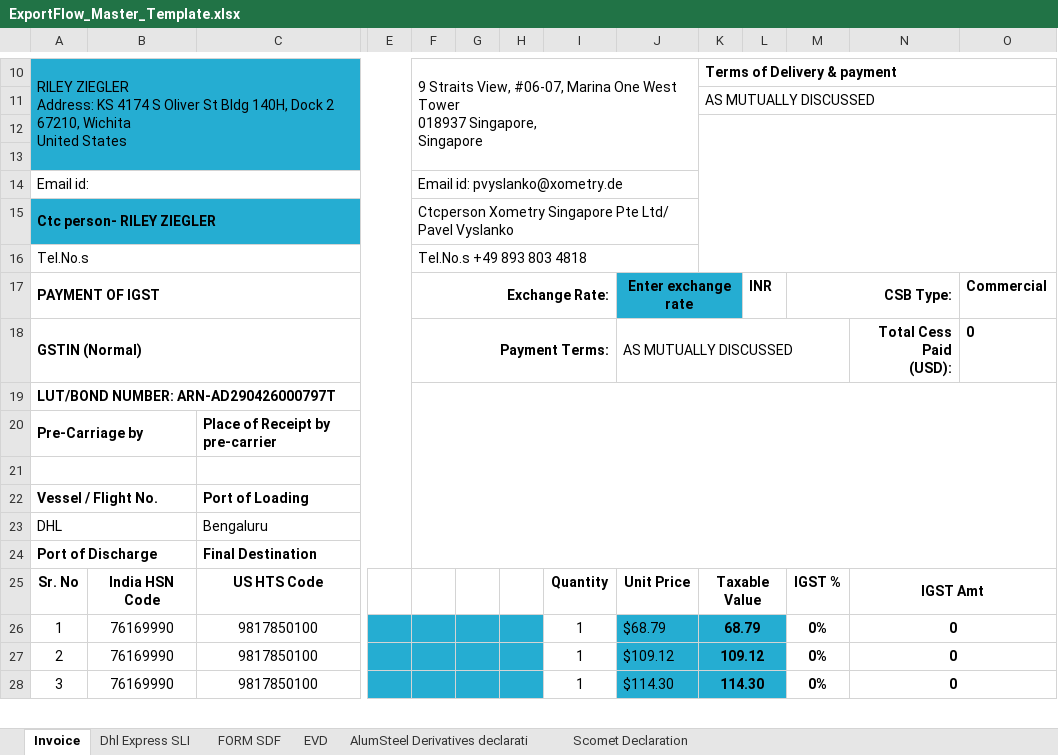
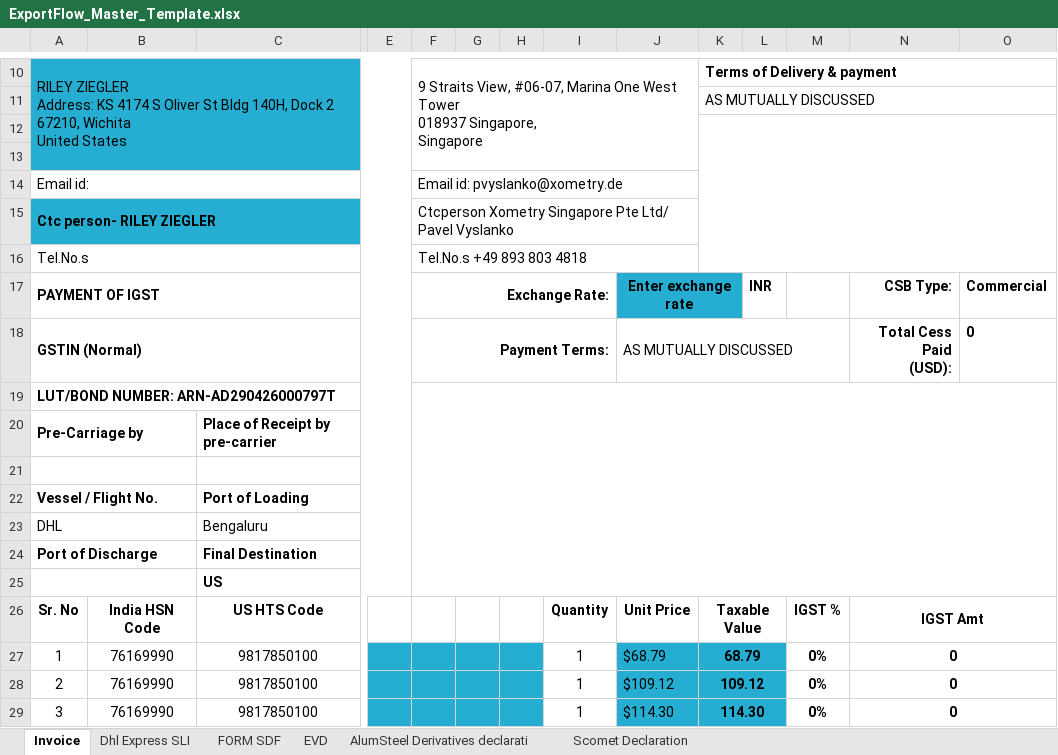
Before and after one commit to innovationdfab/docport, an Excel workbook: backend/templates/ExportFlow_Master_Template.xlsx, sheet Invoice, drawn as a sheet; only a part is shown, gaps mark what is left out; values as stored, in another font and other column widths than the file's, no borders; removed rows and columns are numbered as before the commit, all else as after; rows hold the shown columns only; the diff names each change by its address in the sheet, - before the commit and + after, or states it on an @@ line.

Commit message:
Finalize DocPort extraction preview and Excel generation

```diff
--- a/backend/templates/ExportFlow_Master_Template.xlsx (sheet Invoice)
+++ b/backend/templates/ExportFlow_Master_Template.xlsx (sheet Invoice)
-M17: CSB Type:
+M17: (empty)
-M17:N17 merged
-N17: (empty)
+N17: CSB Type:
+row 25:  |  | US
```
Also changed, not shown: sheet EVD, sheet Scomet Declaration, 8 other files.
